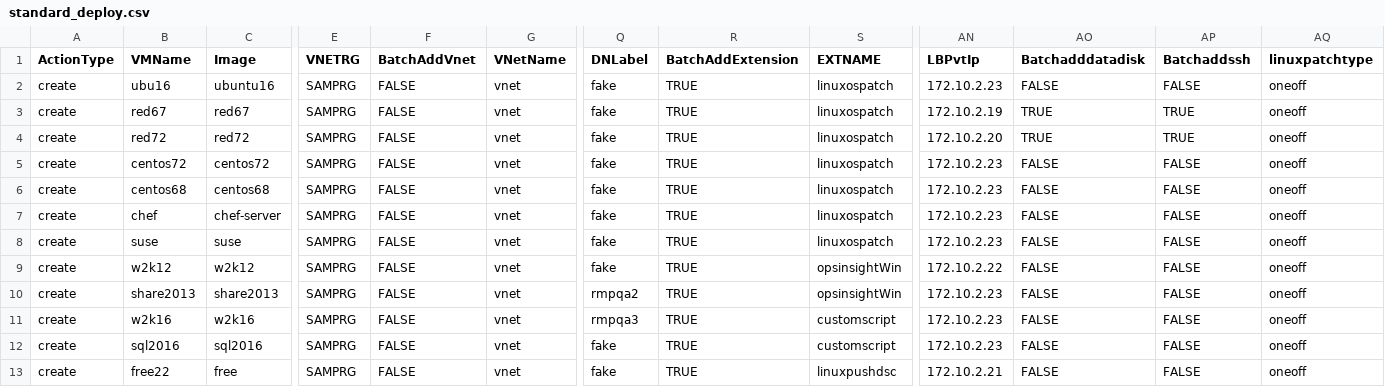
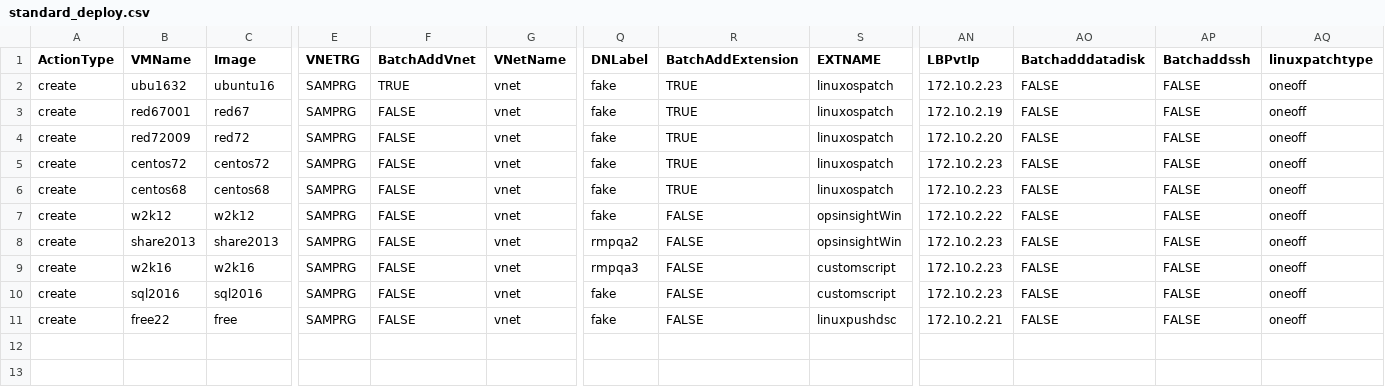
Before and after one commit to JonosGit/IaaSDeploymentTool, a CSV file: Utility/standard_deploy.csv, drawn as a sheet; only a part is shown, gaps mark what is left out; removed rows and columns are numbered as before the commit, all else as after; rows hold the shown columns only; the diff names each change by its address in the sheet, - before the commit and + after, or states it on an @@ line.

```diff
--- a/Utility/standard_deploy.csv
+++ b/Utility/standard_deploy.csv
-B2 (VMName): ubu16
+B2 (VMName): ubu1632
-F2 (BatchAddVnet): FALSE
+F2 (BatchAddVnet): TRUE
-B3 (VMName): red67
+B3 (VMName): red67001
-AO3:AO4 (Batchadddatadisk): TRUE
+AO3:AO4 (Batchadddatadisk): FALSE
-AP3:AP4 (Batchaddssh): TRUE
+AP3:AP4 (Batchaddssh): FALSE
-B4 (VMName): red72
+B4 (VMName): red72009
-row 7: create | chef | chef-server | SAMPRG | FALSE | vnet | fake | TRUE | linuxospatch | 172.10.2.23 | FALSE | FALSE | oneoff
-row 8: create | suse | suse | SAMPRG | FALSE | vnet | fake | TRUE | linuxospatch | 172.10.2.23 | FALSE | FALSE | oneoff
-R7:R11 (BatchAddExtension): TRUE
+R7:R11 (BatchAddExtension): FALSE
```
